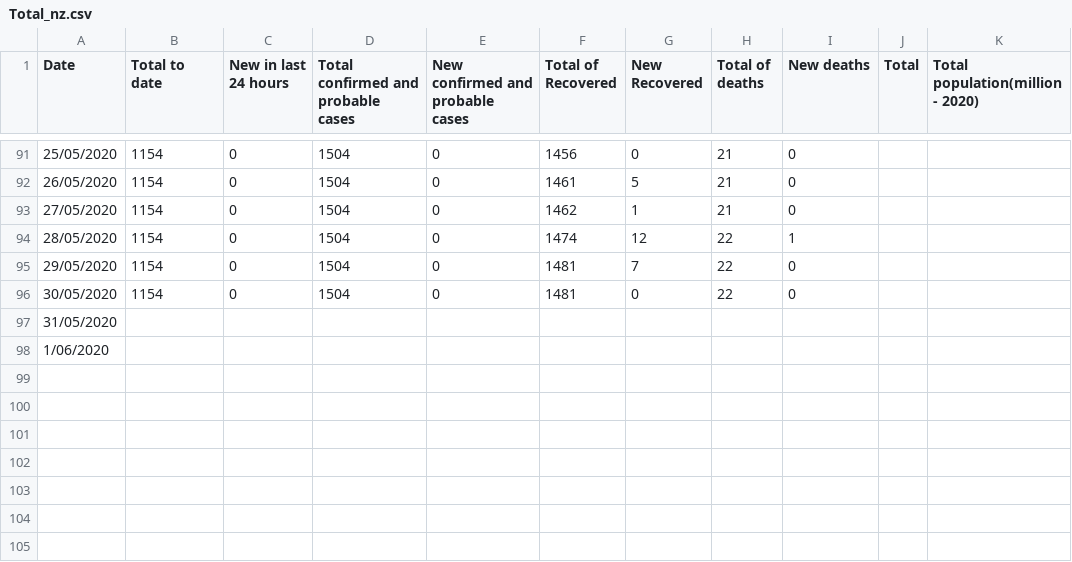
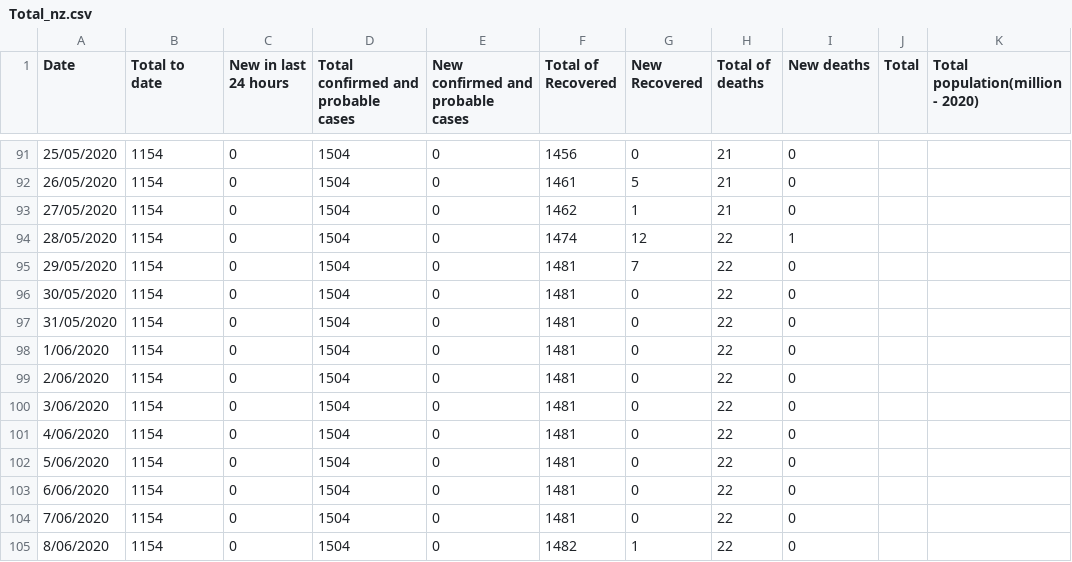
Before and after one commit to KindOPSTAR/COVID-19-NZ-DATA-ANALYSIS, a CSV file: Total_nz.csv, drawn as a sheet; only a part is shown, gaps mark what is left out.

Commit message:
Update data(main) - 2020-06-08
This may become the last update of COVID-19 NZ.

```diff
--- a/Total_nz.csv
+++ b/Total_nz.csv
@@ -96,3 +96,10 @@
 30/05/2020,1154,0,1504,0,1481,0,22,0,,
-31/05/2020,,,,,,,,,,
-1/06/2020,,,,,,,,,,
+31/05/2020,1154,0,1504,0,1481,0,22,0,,
+1/06/2020,1154,0,1504,0,1481,0,22,0,,
+2/06/2020,1154,0,1504,0,1481,0,22,0,,
+3/06/2020,1154,0,1504,0,1481,0,22,0,,
+4/06/2020,1154,0,1504,0,1481,0,22,0,,
+5/06/2020,1154,0,1504,0,1481,0,22,0,,
+6/06/2020,1154,0,1504,0,1481,0,22,0,,
+7/06/2020,1154,0,1504,0,1481,0,22,0,,
+8/06/2020,1154,0,1504,0,1482,1,22,0,,
```
